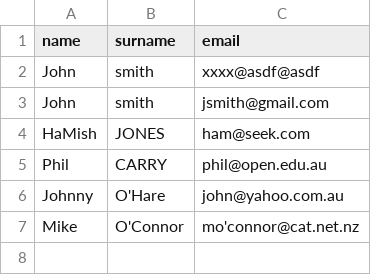
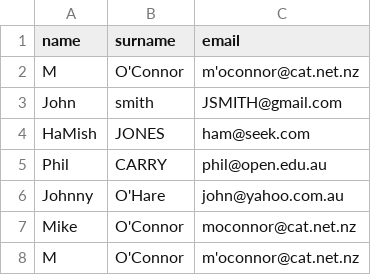
Before and after one commit to kalle3e/users, a CSV file: users.csv, drawn as a sheet.

```diff
--- a/users.csv
+++ b/users.csv
@@ -1,4 +1,4 @@
 name,surname,email
-John,smith,xxxx@asdf@asdf
-John,smith,jsmith@gmail.com
+M,O'Connor,m'oconnor@cat.net.nz
+John,smith,JSMITH@gmail.com
 HaMish,JONES,ham@seek.com
@@ -6,2 +6,3 @@ Phil ,CARRY   ,phil@open.edu.au
 Johnny,O'Hare,john@yahoo.com.au
-Mike,O'Connor,mo'connor@cat.net.nz
+Mike,O'Connor,moconnor@cat.net.nz
+M,O'Connor,m'oconnor@cat.net.nz
```
Also changed, not shown: 1 other file.
